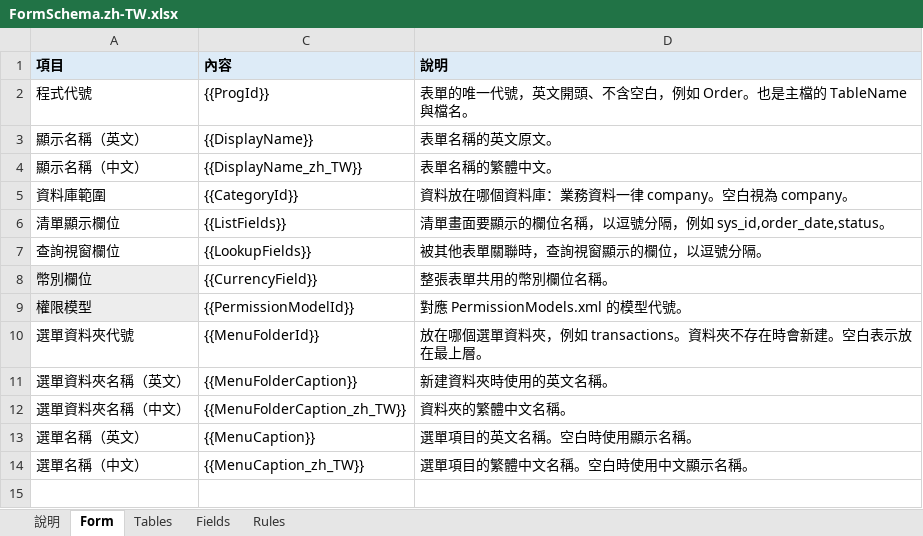
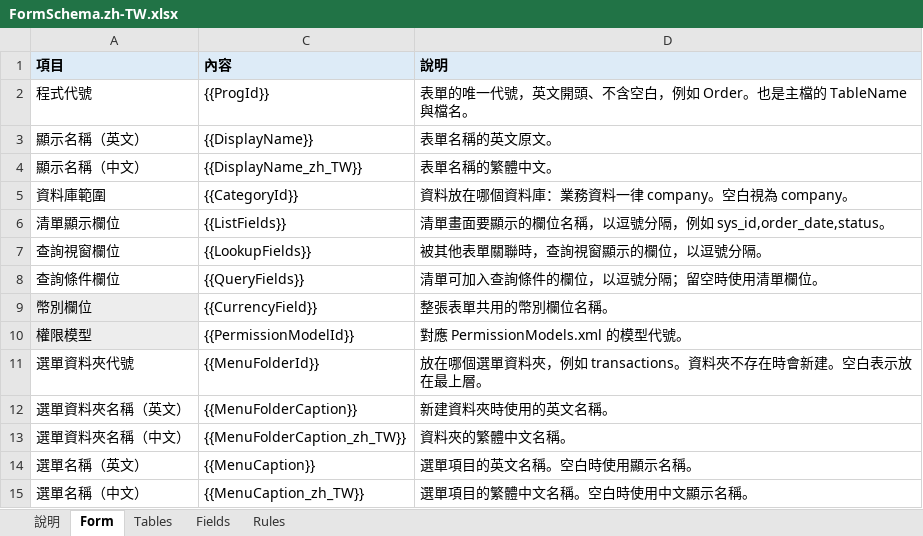
Before and after one commit to polhem-dev/polhem, an Excel workbook: tools/Polhem.Definition.Spreadsheet/Templates/FormSchema.zh-TW.xlsx, sheet Form, drawn as a sheet; values as stored, in another font and other column widths than the file's, no borders; the diff names each change by its address in the sheet, - before the commit and + after, or states it on an @@ line.

```diff
--- a/tools/Polhem.Definition.Spreadsheet/Templates/FormSchema.zh-TW.xlsx (sheet Form)
+++ b/tools/Polhem.Definition.Spreadsheet/Templates/FormSchema.zh-TW.xlsx (sheet Form)
+row 8: 查詢條件欄位 | {{QueryFields}} | 清單可加入查詢條件的欄位，以逗號分隔；留空時使用清單欄位。
```
Also changed, not shown: sheet 說明, hidden cells, tools/Polhem.Definition.Spreadsheet/Templates/FormSchema.en.xlsx, 10 other files.
